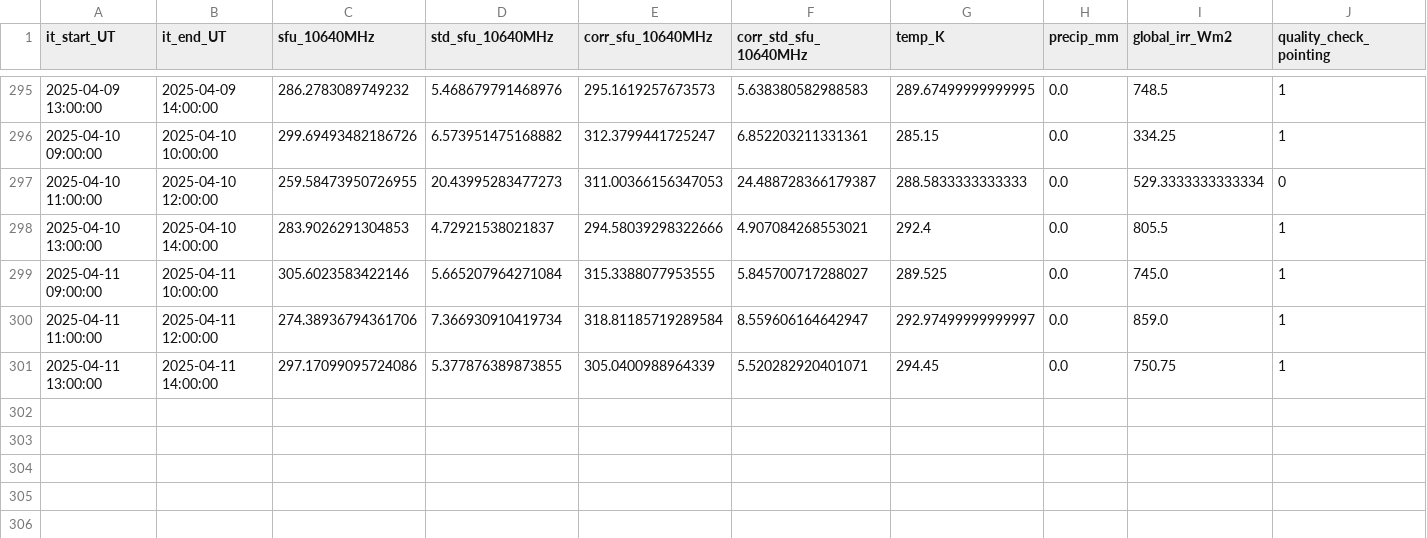
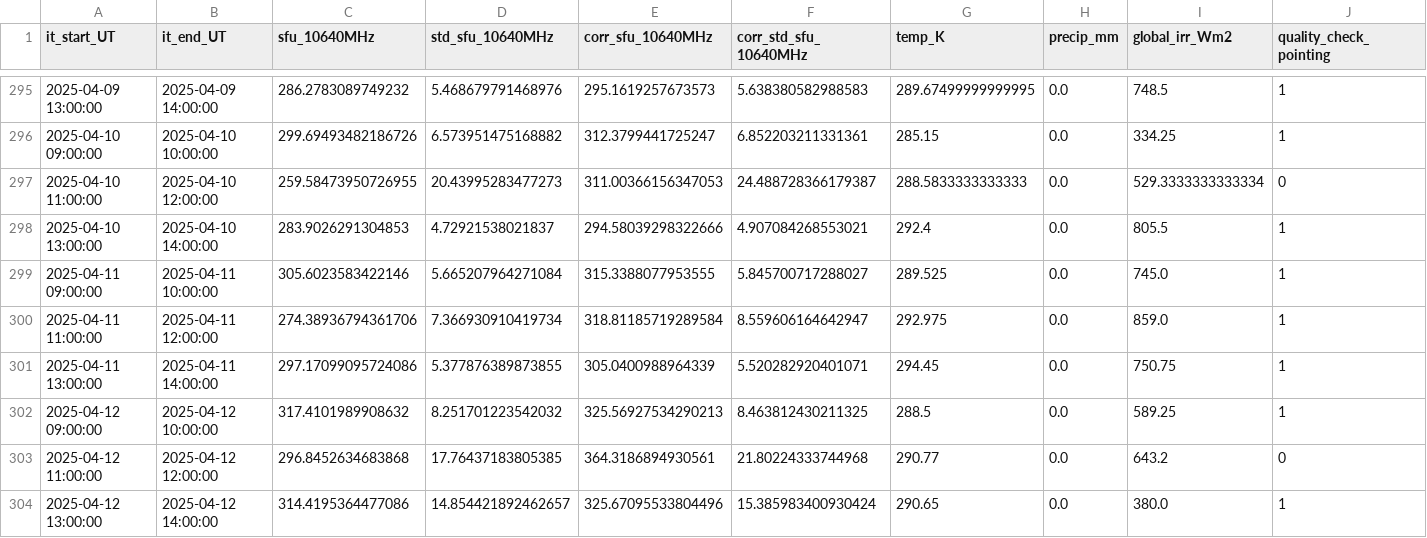
Before and after one commit to wolfidan/callisto, a CSV file: output/data/proc_daily_flux/daily-flux_2025.csv, drawn as a sheet; only a part is shown, gaps mark what is left out; rows hold the shown columns only; the diff names each change by its address in the sheet, - before the commit and + after, or states it on an @@ line.

```diff
--- a/output/data/proc_daily_flux/daily-flux_2025.csv
+++ b/output/data/proc_daily_flux/daily-flux_2025.csv
-G300 (temp_K): 292.97499999999997
+G300 (temp_K): 292.975
+row 302: 2025-04-12 09:00:00 | 2025-04-12 10:00:00 | 317.4101989908632 | 8.251701223542032 | 325.56927534290213 | 8.463812430211325 | 288.5 | 0.0 | 589.25 | 1
+row 303: 2025-04-12 11:00:00 | 2025-04-12 12:00:00 | 296.8452634683868 | 17.76437183805385 | 364.3186894930561 | 21.80224333744968 | 290.77 | 0.0 | 643.2 | 0
+row 304: 2025-04-12 13:00:00 | 2025-04-12 14:00:00 | 314.4195364477086 | 14.854421892462657 | 325.67095533804496 | 15.385983400930424 | 290.65 | 0.0 | 380.0 | 1
```
Also changed, not shown: output/data/meteoswiss/meteoswiss_2025-04-11.csv, output/solar_scan/pointing-offsets_2025.csv, 22 other files.
